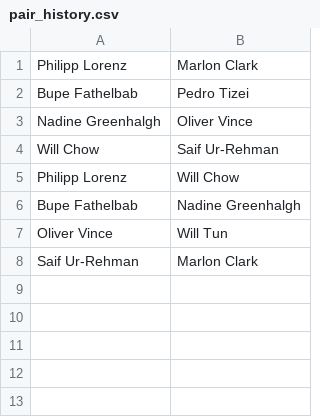
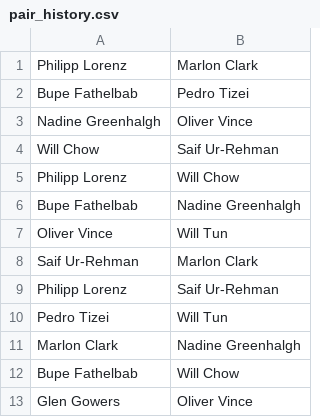
Before and after one commit to WilliamTun/base_pair, a CSV file: pair_history.csv, drawn as a sheet; the diff names each change by its address in the sheet, - before the commit and + after, or states it on an @@ line.

```diff
--- a/pair_history.csv
+++ b/pair_history.csv
+row 9: Philipp Lorenz | Saif Ur-Rehman
+row 10: Pedro Tizei | Will Tun
+row 11: Marlon Clark | Nadine Greenhalgh
+row 12: Bupe Fathelbab | Will Chow
+row 13: Glen Gowers | Oliver Vince
```
Also changed, not shown: 1 other file.
